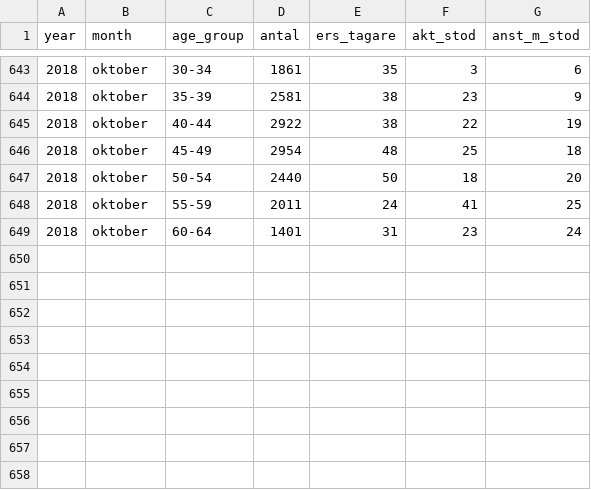
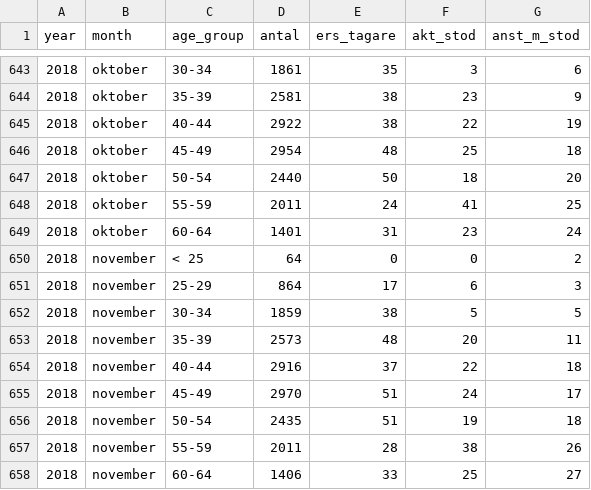
Before and after one commit to MansMeg/DIK_analys, a CSV file: Data/ers_by_age.csv, drawn as a sheet; only a part is shown, gaps mark what is left out.

```diff
--- a/Data/ers_by_age.csv
+++ b/Data/ers_by_age.csv
@@ -649 +649,10 @@
 2018,"oktober","60-64",1401,31,23,24
+2018,"november","< 25",64,0,0,2
+2018,"november","25-29",864,17,6,3
+2018,"november","30-34",1859,38,5,5
+2018,"november","35-39",2573,48,20,11
+2018,"november","40-44",2916,37,22,18
+2018,"november","45-49",2970,51,24,17
+2018,"november","50-54",2435,51,19,18
+2018,"november","55-59",2011,28,38,26
+2018,"november","60-64",1406,33,25,27
```
Also changed, not shown: Data/arb_prgm_a.csv, Data/ers_by_county.csv, 8 other files.
